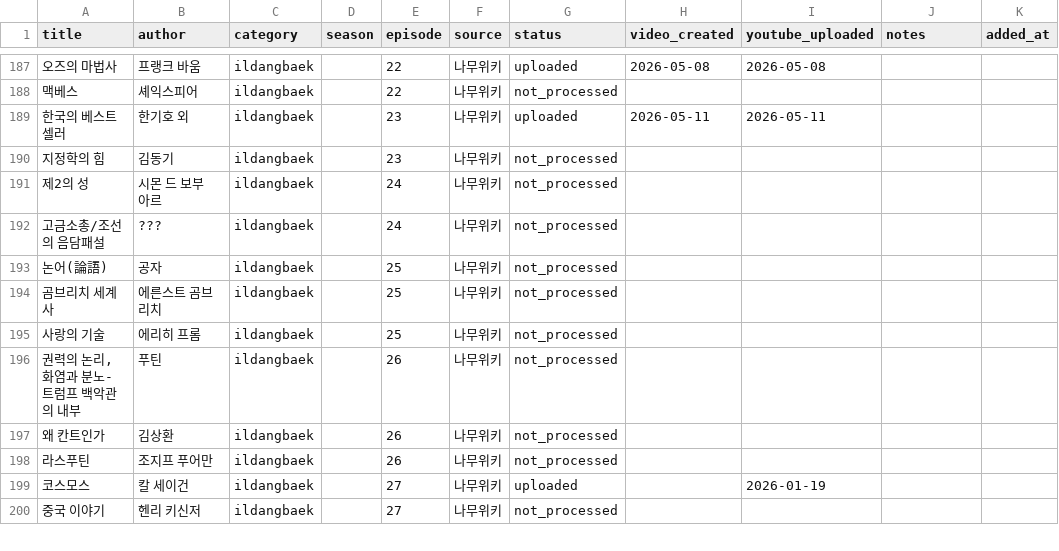
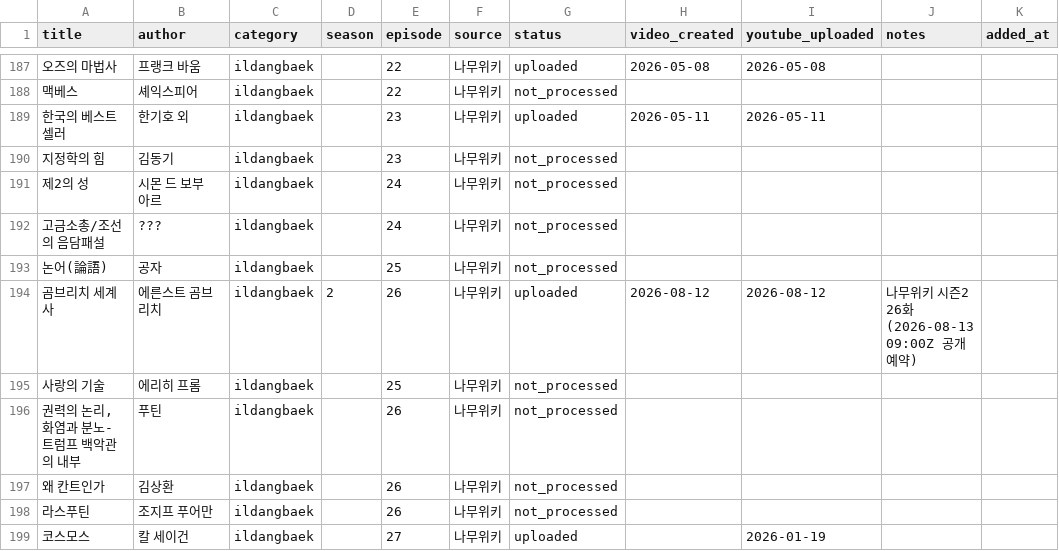
Before and after one commit to joohans/booksummary, a CSV file: data/ildangbaek_books.csv, drawn as a sheet; only a part is shown, gaps mark what is left out; the shorter side is filled out with more unchanged rows.

Commit message:
feat: 시즌2 26화 곰브리치 세계사 (4파트) 업로드 + automator 안정화
- notebooklm_automator: NLM 생성 실패 감지(생성 중 오탐 방지), 아티팩트 상세뷰 열기 후 다운로드
- translations: 곰브리치 세계사 / 에른스트 곰브리치 매핑
- 곰브리치 세계사 part1~4 NLM 소스 URL 파일
- CSV 갱신 (시즌2 26화 uploaded) + history.md

🗿 MoAI <email@mo.ai.kr>

```diff
--- a/data/ildangbaek_books.csv
+++ b/data/ildangbaek_books.csv
@@ -193,3 +193,3 @@ title,author,category,season,episode,source,status,video_created,youtube_uploade
 논어(論語),공자,ildangbaek,,25,나무위키,not_processed,,,,
-곰브리치 세계사,에른스트 곰브리치,ildangbaek,,25,나무위키,not_processed,,,,
+곰브리치 세계사,에른스트 곰브리치,ildangbaek,2,26,나무위키,uploaded,2026-08-12,2026-08-12,나무위키 시즌2 26화 (2026-08-13 09:00Z 공개 예약),
 사랑의 기술,에리히 프롬,ildangbaek,,25,나무위키,not_processed,,,,
```
Also changed, not shown: data/uploaded_books.csv, 7 other files.
